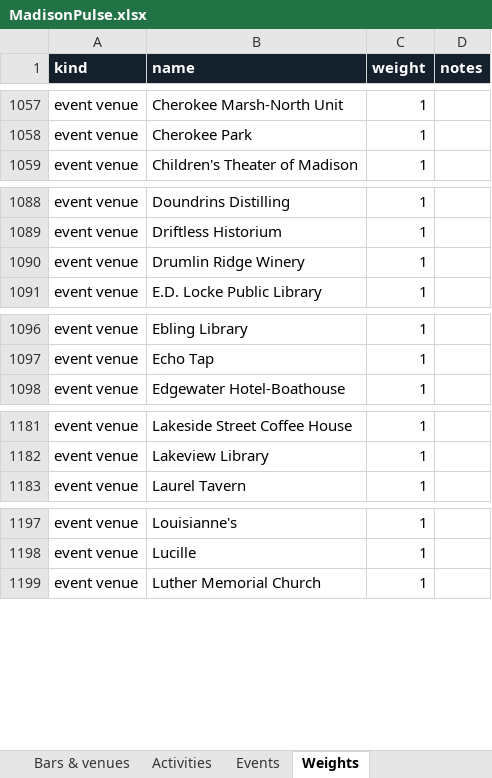
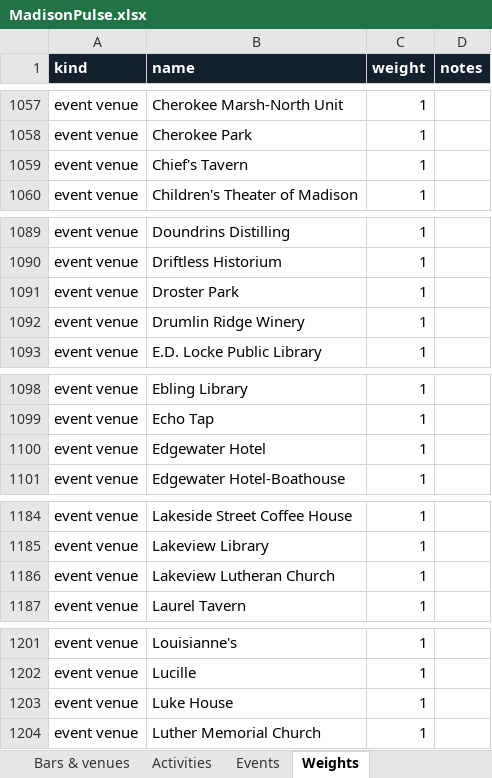
Before and after one commit to dwoods4032/MadisonPulse, an Excel workbook: data/sheets/MadisonPulse.xlsx, sheet Weights, drawn as a sheet; only a part is shown, gaps mark what is left out; values as stored, in another font and other column widths than the file's, no borders; the diff covers the shown part only; the diff names each change by its address in the sheet, - before the commit and + after, or states it on an @@ line.

```diff
--- a/data/sheets/MadisonPulse.xlsx (sheet Weights)
+++ b/data/sheets/MadisonPulse.xlsx (sheet Weights)
+row 1059: event venue | Chief's Tavern | 1
+row 1091: event venue | Droster Park | 1
+row 1100: event venue | Edgewater Hotel | 1
+row 1186: event venue | Lakeview Lutheran Church | 1
+row 1203: event venue | Luke House | 1
```
Also changed, not shown: 1 added row elsewhere in this sheet, sheet Events, sheet Music venues, sheet Bars & venues, 14 other files.
